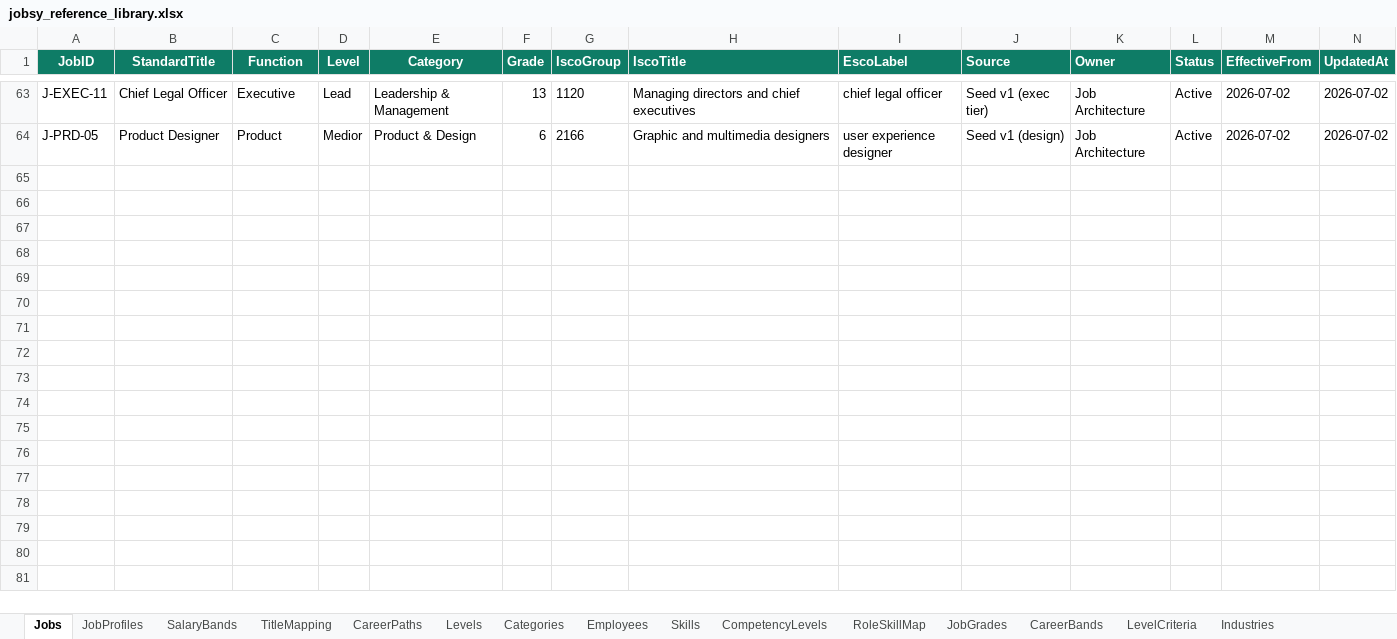
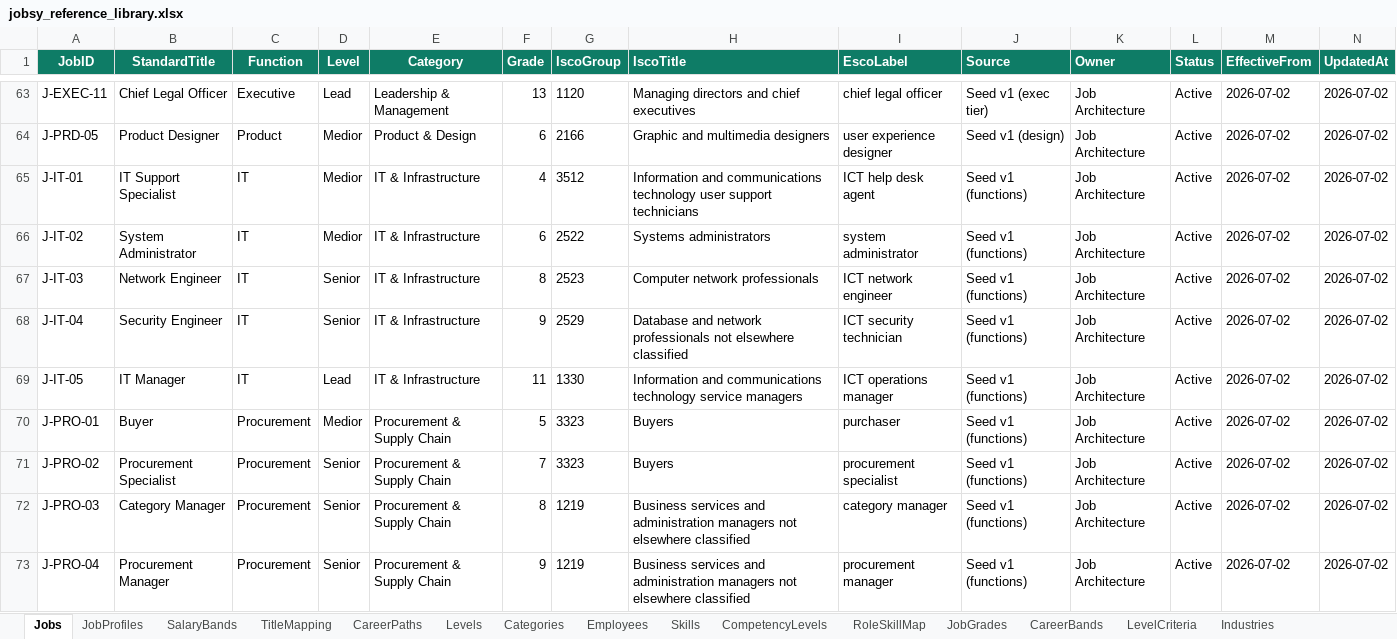
Before and after one commit to closedeyedawareness/Jobsy, an Excel workbook: jobsy_reference_library.xlsx, sheet Jobs, drawn as a sheet; only a part is shown, gaps mark what is left out; values as stored, in another font and other column widths than the file's, no borders; the diff covers the shown part only; the diff names each change by its address in the sheet, - before the commit and + after, or states it on an @@ line.

```diff
--- a/jobsy_reference_library.xlsx (sheet Jobs)
+++ b/jobsy_reference_library.xlsx (sheet Jobs)
+row 65: J-IT-01 | IT Support Specialist | IT | Medior | IT & Infrastructure | 4 | 3512 | Information and communications technology user support technicians | ICT help desk agent | Seed v1 (functions) | Job Architecture | Active | 2026-07-02 | 2026-07-02
+row 66: J-IT-02 | System Administrator | IT | Medior | IT & Infrastructure | 6 | 2522 | Systems administrators | system administrator | Seed v1 (functions) | Job Architecture | Active | 2026-07-02 | 2026-07-02
+row 67: J-IT-03 | Network Engineer | IT | Senior | IT & Infrastructure | 8 | 2523 | Computer network professionals | ICT network engineer | Seed v1 (functions) | Job Architecture | Active | 2026-07-02 | 2026-07-02
+row 68: J-IT-04 | Security Engineer | IT | Senior | IT & Infrastructure | 9 | 2529 | Database and network professionals not elsewhere classified | ICT security technician | Seed v1 (functions) | Job Architecture | Active | 2026-07-02 | 2026-07-02
+row 69: J-IT-05 | IT Manager | IT | Lead | IT & Infrastructure | 11 | 1330 | Information and communications technology service managers | ICT operations manager | Seed v1 (functions) | Job Architecture | Active | 2026-07-02 | 2026-07-02
+row 70: J-PRO-01 | Buyer | Procurement | Medior | Procurement & Supply Chain | 5 | 3323 | Buyers | purchaser | Seed v1 (functions) | Job Architecture | Active | 2026-07-02 | 2026-07-02
+row 71: J-PRO-02 | Procurement Specialist | Procurement | Senior | Procurement & Supply Chain | 7 | 3323 | Buyers | procurement specialist | Seed v1 (functions) | Job Architecture | Active | 2026-07-02 | 2026-07-02
+row 72: J-PRO-03 | Category Manager | Procurement | Senior | Procurement & Supply Chain | 8 | 1219 | Business services and administration managers not elsewhere classified | category manager | Seed v1 (functions) | Job Architecture | Active | 2026-07-02 | 2026-07-02
+row 73: J-PRO-04 | Procurement Manager | Procurement | Senior | Procurement & Supply Chain | 9 | 1219 | Business services and administration managers not elsewhere classified | procurement manager | Seed v1 (functions) | Job Architecture | Active | 2026-07-02 | 2026-07-02
```
Also changed, not shown: 9 added rows elsewhere in this sheet, sheet RoleSkillMap, sheet TitleMapping, sheet JobProfiles, sheet CareerPaths, sheet SalaryBands, sheet Categories, 1 other file.
